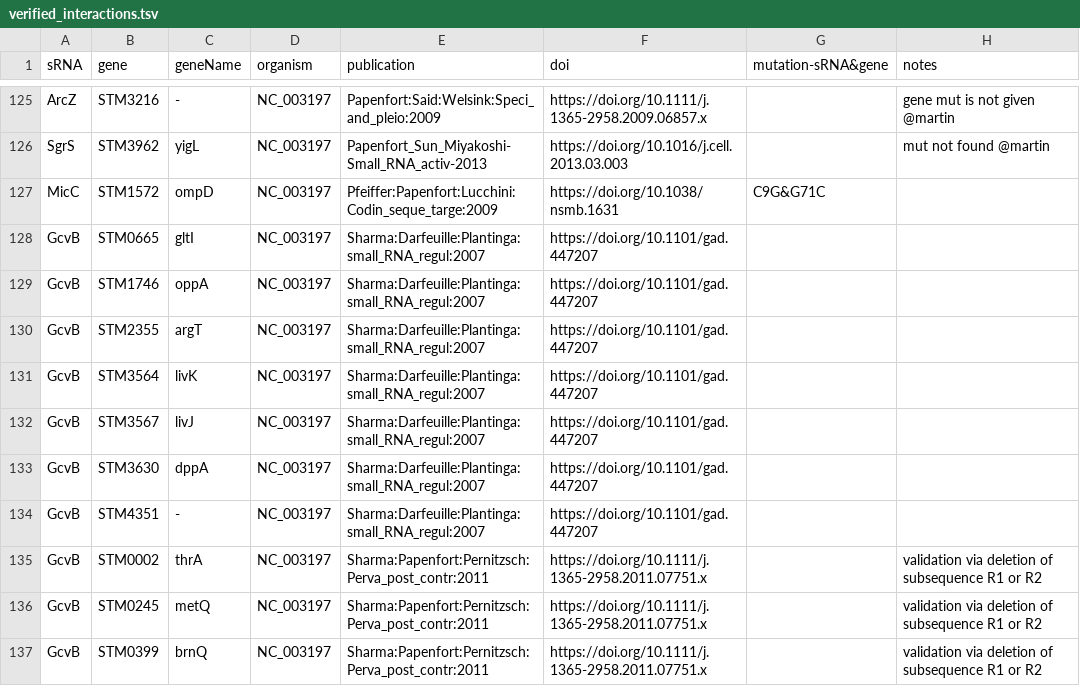
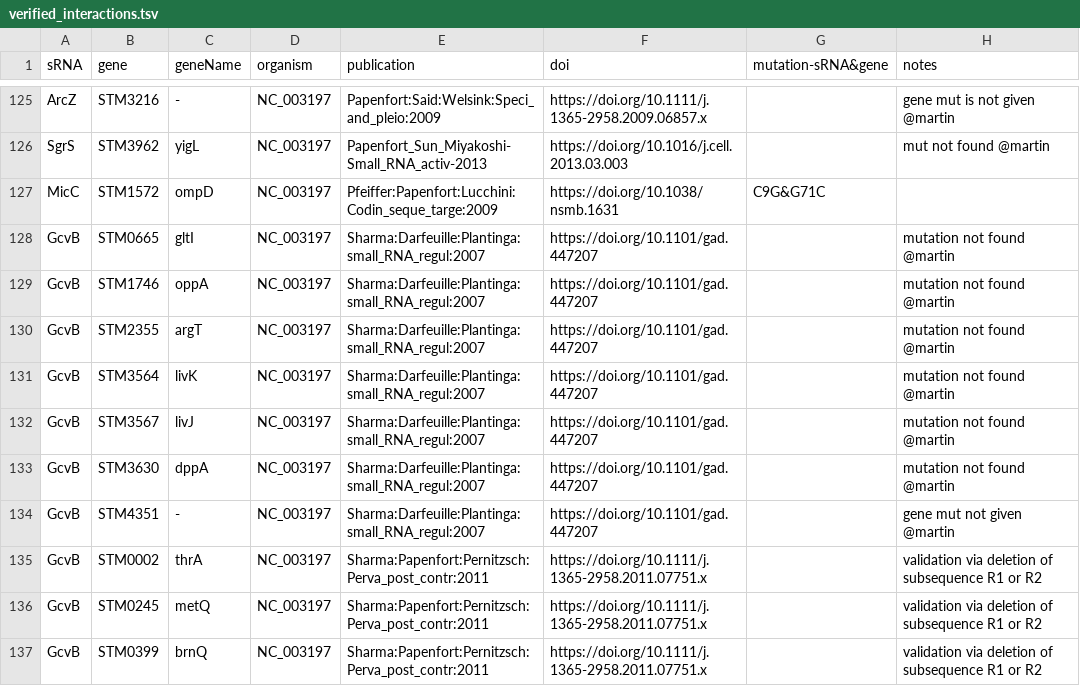
Before and after one commit to shriyogapriya/IntaRNA-benchmark, a TSV file: verified_interactions.tsv, drawn as a sheet; only a part is shown, gaps mark what is left out.

Commit message:
small_RNA_regul:2007

```diff
--- a/verified_interactions.tsv
+++ b/verified_interactions.tsv
@@ -127,9 +127,9 @@ SgrS	STM3962	yigL	NC_003197	Papenfort_Sun_Miyakoshi-Small_RNA_activ-2013	https:/
 MicC	STM1572	ompD	NC_003197	Pfeiffer:Papenfort:Lucchini:Codin_seque_targe:2009	https://doi.org/10.1038/nsmb.1631	C9G&G71C
-GcvB	STM0665	gltI	NC_003197	Sharma:Darfeuille:Plantinga:small_RNA_regul:2007	https://doi.org/10.1101/gad.447207		
-GcvB	STM1746	oppA	NC_003197	Sharma:Darfeuille:Plantinga:small_RNA_regul:2007	https://doi.org/10.1101/gad.447207		
-GcvB	STM2355	argT	NC_003197	Sharma:Darfeuille:Plantinga:small_RNA_regul:2007	https://doi.org/10.1101/gad.447207		
-GcvB	STM3564	livK	NC_003197	Sharma:Darfeuille:Plantinga:small_RNA_regul:2007	https://doi.org/10.1101/gad.447207		
-GcvB	STM3567	livJ	NC_003197	Sharma:Darfeuille:Plantinga:small_RNA_regul:2007	https://doi.org/10.1101/gad.447207		
-GcvB	STM3630	dppA	NC_003197	Sharma:Darfeuille:Plantinga:small_RNA_regul:2007	https://doi.org/10.1101/gad.447207		
-GcvB	STM4351	-	NC_003197	Sharma:Darfeuille:Plantinga:small_RNA_regul:2007	https://doi.org/10.1101/gad.447207		
+GcvB	STM0665	gltI	NC_003197	Sharma:Darfeuille:Plantinga:small_RNA_regul:2007	https://doi.org/10.1101/gad.447207		mutation not found @martin
+GcvB	STM1746	oppA	NC_003197	Sharma:Darfeuille:Plantinga:small_RNA_regul:2007	https://doi.org/10.1101/gad.447207		mutation not found @martin
+GcvB	STM2355	argT	NC_003197	Sharma:Darfeuille:Plantinga:small_RNA_regul:2007	https://doi.org/10.1101/gad.447207		mutation not found @martin
+GcvB	STM3564	livK	NC_003197	Sharma:Darfeuille:Plantinga:small_RNA_regul:2007	https://doi.org/10.1101/gad.447207		mutation not found @martin
+GcvB	STM3567	livJ	NC_003197	Sharma:Darfeuille:Plantinga:small_RNA_regul:2007	https://doi.org/10.1101/gad.447207		mutation not found @martin
+GcvB	STM3630	dppA	NC_003197	Sharma:Darfeuille:Plantinga:small_RNA_regul:2007	https://doi.org/10.1101/gad.447207		mutation not found @martin
+GcvB	STM4351	-	NC_003197	Sharma:Darfeuille:Plantinga:small_RNA_regul:2007	https://doi.org/10.1101/gad.447207		gene mut not given @martin
 GcvB	STM0002	thrA	NC_003197	Sharma:Papenfort:Pernitzsch:Perva_post_contr:2011	https://doi.org/10.1111/j.1365-2958.2011.07751.x		validation via deletion of subsequence R1 or R2
```
